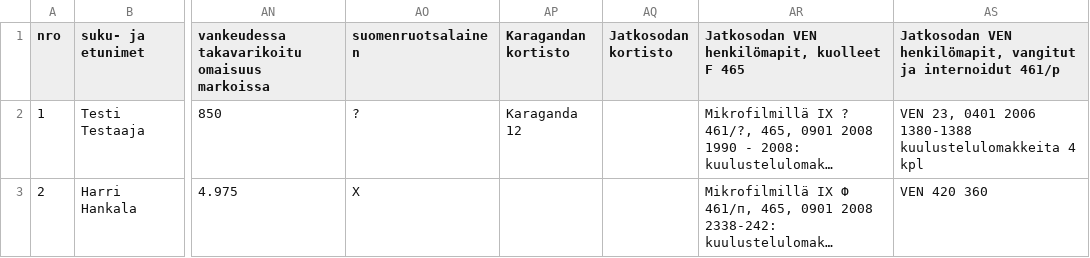
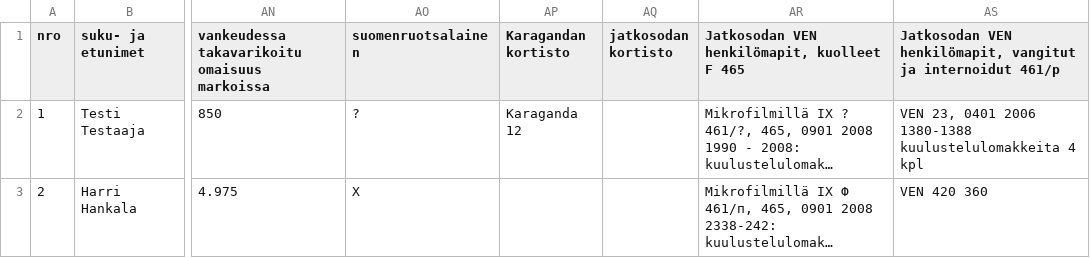
Before and after one commit to SemanticComputing/WarPrisoners, a CSV file: test_data.csv, drawn as a sheet; only a part is shown, gaps mark what is left out; long unchanged cells end in …; the diff names each change by its address in the sheet, - before the commit and + after, or states it on an @@ line.

Commit message:
Update test data

```diff
--- a/test_data.csv
+++ b/test_data.csv
-AQ1: Jatkosodan kortisto
+AQ1: jatkosodan kortisto
```
Also changed, not shown: 2 other files.
